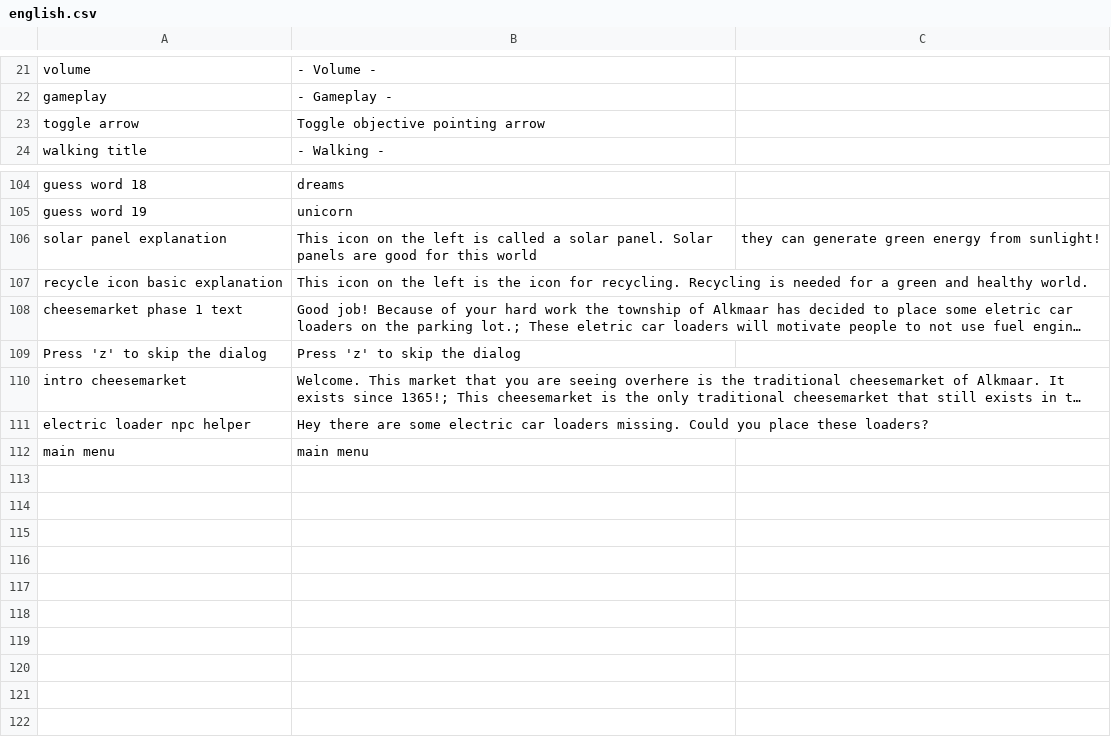
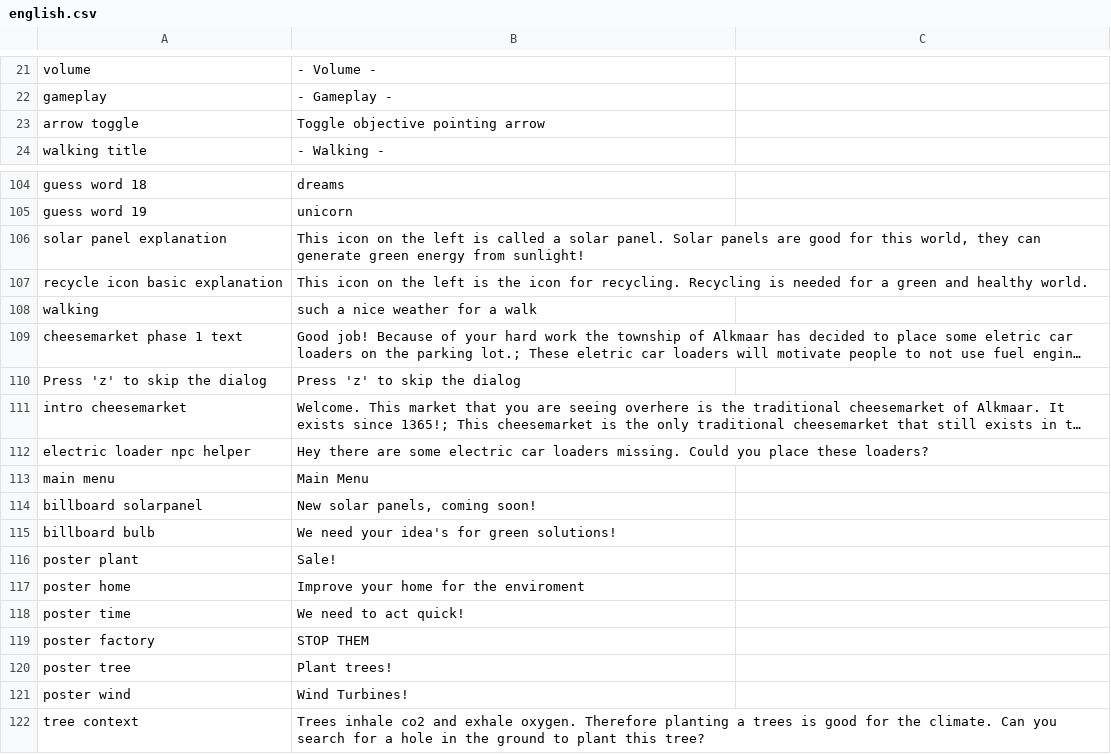
Before and after one commit to roycruiming/greenifyAlkmaar, a CSV file: Basic movement/Assets/Resources/TranslationFiles/Languages/english.csv, drawn as a sheet; only a part is shown, gaps mark what is left out; long unchanged cells end in …; addresses are those after the commit; the diff names each change by its address in the sheet, - before the commit and + after, or states it on an @@ line.

Commit message:
context trees
trees cont

```diff
--- a/Basic movement/Assets/Resources/TranslationFiles/Languages/english.csv
+++ b/Basic movement/Assets/Resources/TranslationFiles/Languages/english.csv
-A23: toggle arrow
+A23: arrow toggle
-B106: …for this world
+B106: …for this world, they can generate green energy from sunlight!
-C106: they can generate green energy from sunlight!
+C106: (empty)
+row 108: walking | such a nice weather for a walk
-B113: main menu
+B113: Main Menu
+row 114: billboard solarpanel | New solar panels, coming soon!
+row 115: billboard bulb | We need your idea's for green solutions!
+row 116: poster plant | Sale!
+row 117: poster home | Improve your home for the enviroment
+row 118: poster time | We need to act quick!
+row 119: poster factory | STOP THEM
+row 120: poster tree | Plant trees!
+row 121: poster wind | Wind Turbines!
+row 122: tree context | Trees inhale co2 and exhale oxygen. Therefore planting a trees is good for the climate. Can you search for a hole in the ground to plant this tree?
```
Also changed, not shown: Basic movement/Assets/Resources/TranslationFiles/Languages/nederlands.csv, Basic movement/Assets/Resources/TranslationFiles/translation_keys.csv, 7 other files.
